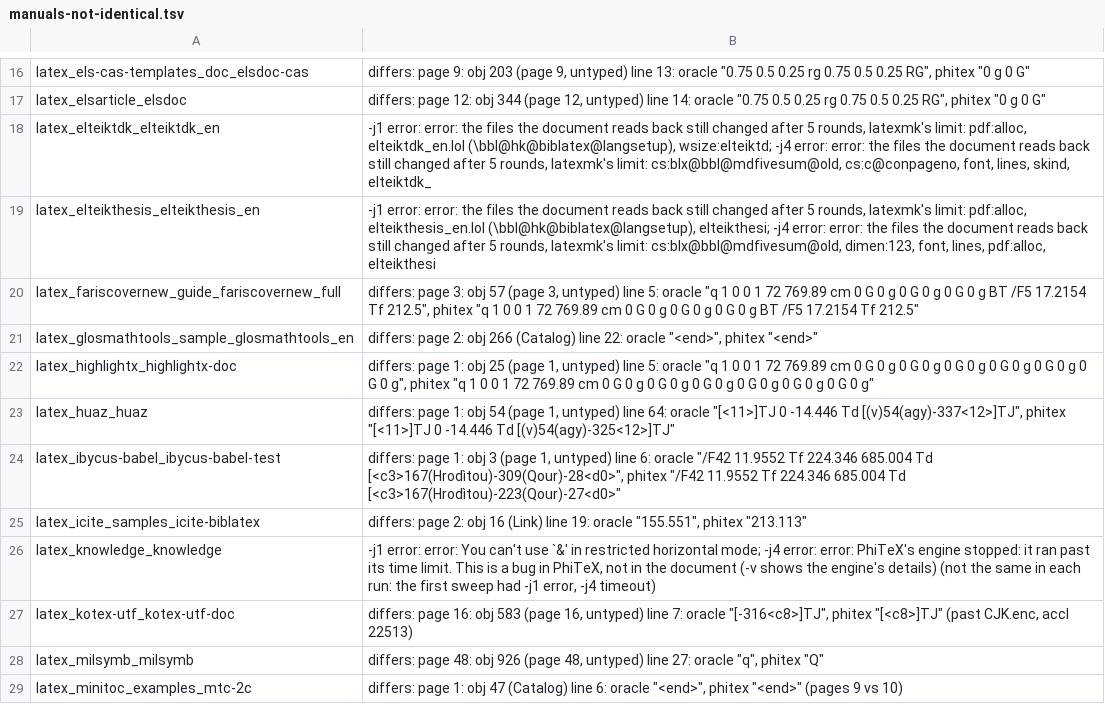
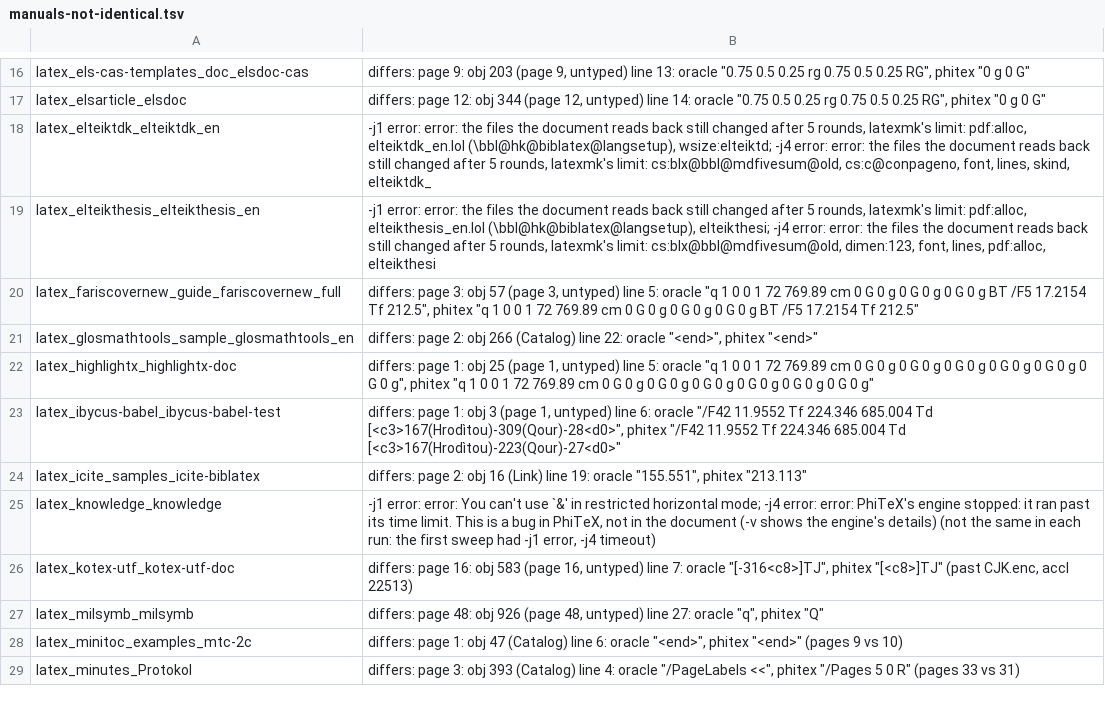
Before and after one commit to accl-kaust/PhiTeX, a TSV file: ci/manuals-not-identical.tsv, drawn as a sheet; only a part is shown, gaps mark what is left out; the shorter side is filled out with more unchanged rows; the diff names each change by its address in the sheet, - before the commit and + after, or states it on an @@ line.

Commit message:
ci: huaz identical at -j1 and -j4 (read_on_in_word, 654d05be9; accl 23111) leaves the not-identical list

```diff
--- a/ci/manuals-not-identical.tsv
+++ b/ci/manuals-not-identical.tsv
-row 23: latex_huaz_huaz | differs: page 1: obj 54 (page 1, untyped) line 64: oracle "[<11>]TJ 0 -14.446 Td [(v)54(agy)-337<12>]TJ", phitex "[<11>]TJ 0 -14.446 Td [(v)54(agy)-325<12>]TJ"
```
